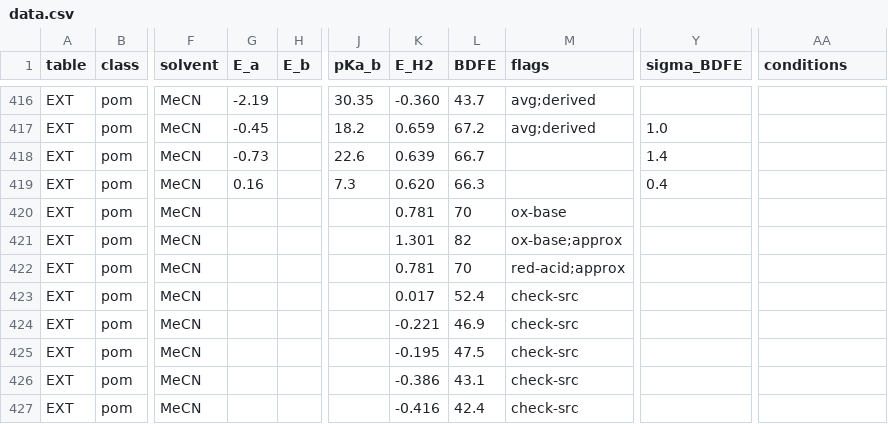
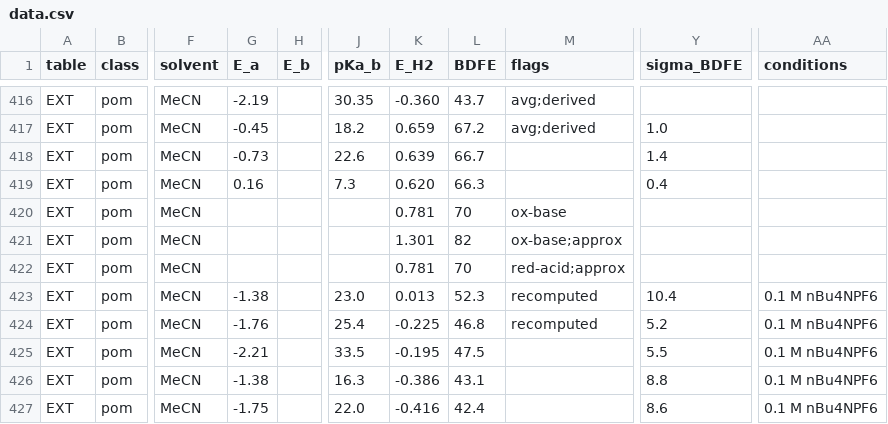
Before and after one commit to carsten-streb/pcetbase, a CSV file: data/data.csv, drawn as a sheet; only a part is shown, gaps mark what is left out; the diff names each change by its address in the sheet, - before the commit and + after, or states it on an @@ line.

```diff
--- a/data/data.csv
+++ b/data/data.csv
-G423 (E_a): (empty)
+G423 (E_a): -1.38
-J423 (pKa_b): (empty)
+J423 (pKa_b): 23.0
-K423 (E_H2): 0.017
+K423 (E_H2): 0.013
-L423 (BDFE): 52.4
+L423 (BDFE): 52.3
-M423:M424 (flags): check-src
+M423:M424 (flags): recomputed
-Y423 (sigma_BDFE): (empty)
+Y423 (sigma_BDFE): 10.4
-AA423:AA427 (conditions): (empty)
+AA423:AA427 (conditions): 0.1 M nBu4NPF6
-G424 (E_a): (empty)
+G424 (E_a): -1.76
-J424 (pKa_b): (empty)
+J424 (pKa_b): 25.4
-K424 (E_H2): -0.221
+K424 (E_H2): -0.225
-L424 (BDFE): 46.9
+L424 (BDFE): 46.8
-Y424 (sigma_BDFE): (empty)
+Y424 (sigma_BDFE): 5.2
-G425 (E_a): (empty)
+G425 (E_a): -2.21
-J425 (pKa_b): (empty)
+J425 (pKa_b): 33.5
-M425:M427 (flags): check-src
+M425:M427 (flags): (empty)
-Y425 (sigma_BDFE): (empty)
+Y425 (sigma_BDFE): 5.5
-G426 (E_a): (empty)
+G426 (E_a): -1.38
-J426 (pKa_b): (empty)
+J426 (pKa_b): 16.3
-Y426 (sigma_BDFE): (empty)
+Y426 (sigma_BDFE): 8.8
-G427 (E_a): (empty)
+G427 (E_a): -1.75
-J427 (pKa_b): (empty)
+J427 (pKa_b): 22.0
-Y427 (sigma_BDFE): (empty)
+Y427 (sigma_BDFE): 8.6
```
Also changed, not shown: 1 other file.
